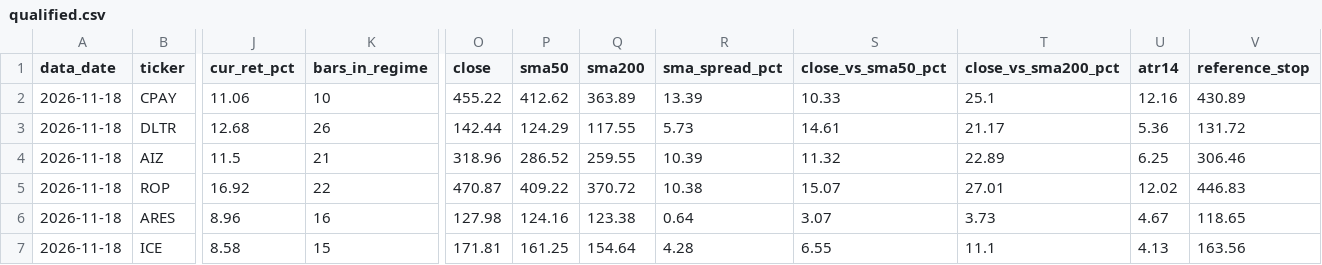
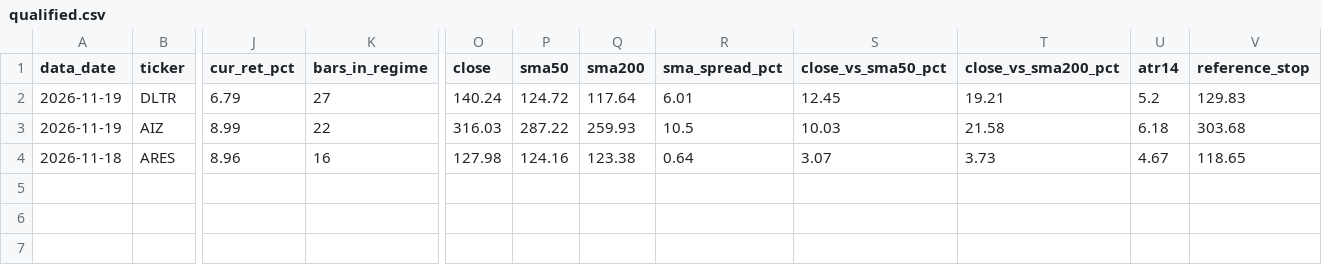
Before and after one commit to JoshuaTayYiJie/sp500-markov-scanner, a CSV file: site/data/qualified.csv, drawn as a sheet; only a part is shown, gaps mark what is left out; removed rows and columns are numbered as before the commit, all else as after; rows hold the shown columns only; the diff covers the shown part only; the diff names each change by its address in the sheet, - before the commit and + after, or states it on an @@ line.

```diff
--- a/site/data/qualified.csv
+++ b/site/data/qualified.csv
-row 2: 2026-11-18 | CPAY | 11.06 | 10 | 455.22 | 412.62 | 363.89 | 13.39 | 10.33 | 25.1 | 12.16 | 430.89
-A2:A3 (data_date): 2026-11-18
+A2:A3 (data_date): 2026-11-19
-J2 (cur_ret_pct): 12.68
+J2 (cur_ret_pct): 6.79
-K2 (bars_in_regime): 26
+K2 (bars_in_regime): 27
-O2 (close): 142.44
+O2 (close): 140.24
-P2 (sma50): 124.29
+P2 (sma50): 124.72
-Q2 (sma200): 117.55
+Q2 (sma200): 117.64
-R2 (sma_spread_pct): 5.73
+R2 (sma_spread_pct): 6.01
-S2 (close_vs_sma50_pct): 14.61
+S2 (close_vs_sma50_pct): 12.45
-T2 (close_vs_sma200_pct): 21.17
+T2 (close_vs_sma200_pct): 19.21
-U2 (atr14): 5.36
+U2 (atr14): 5.2
-V2 (reference_stop): 131.72
+V2 (reference_stop): 129.83
-J3 (cur_ret_pct): 11.5
+J3 (cur_ret_pct): 8.99
-K3 (bars_in_regime): 21
+K3 (bars_in_regime): 22
-O3 (close): 318.96
+O3 (close): 316.03
-P3 (sma50): 286.52
+P3 (sma50): 287.22
-Q3 (sma200): 259.55
+Q3 (sma200): 259.93
-R3 (sma_spread_pct): 10.39
+R3 (sma_spread_pct): 10.5
-S3 (close_vs_sma50_pct): 11.32
+S3 (close_vs_sma50_pct): 10.03
-T3 (close_vs_sma200_pct): 22.89
+T3 (close_vs_sma200_pct): 21.58
-U3 (atr14): 6.25
+U3 (atr14): 6.18
-V3 (reference_stop): 306.46
+V3 (reference_stop): 303.68
-row 5: 2026-11-18 | ROP | 16.92 | 22 | 470.87 | 409.22 | 370.72 | 10.38 | 15.07 | 27.01 | 12.02 | 446.83
-row 7: 2026-11-18 | ICE | 8.58 | 15 | 171.81 | 161.25 | 154.64 | 4.28 | 6.55 | 11.1 | 4.13 | 163.56
```
Also changed, not shown: 9 edited cells elsewhere in this file, site/data/diagnostics.csv, 4 other files.
